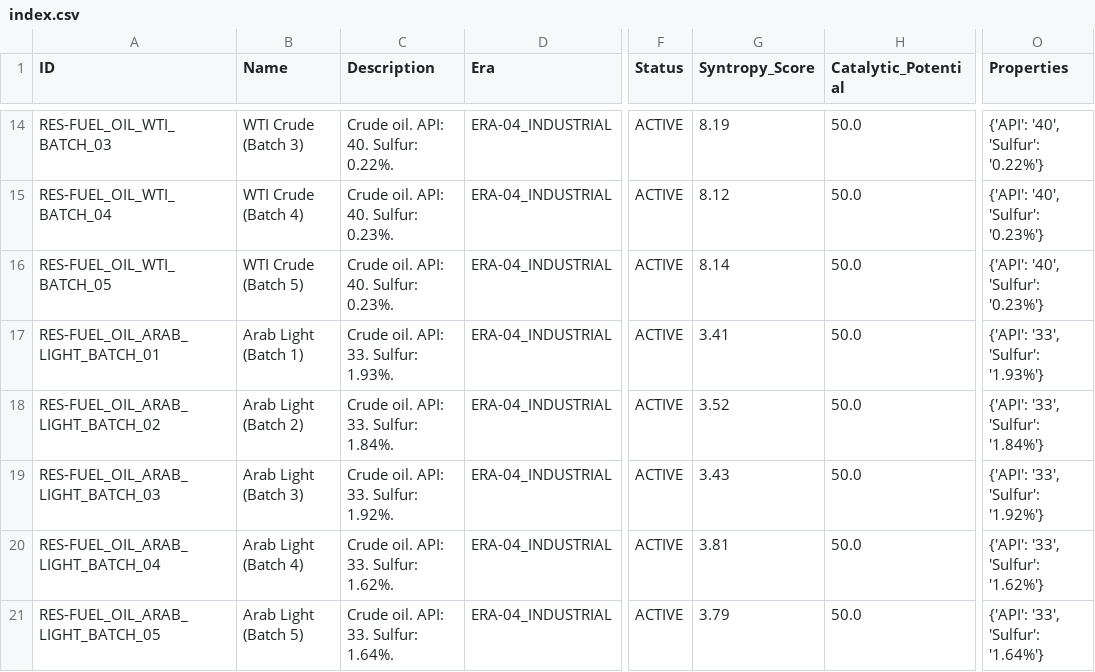
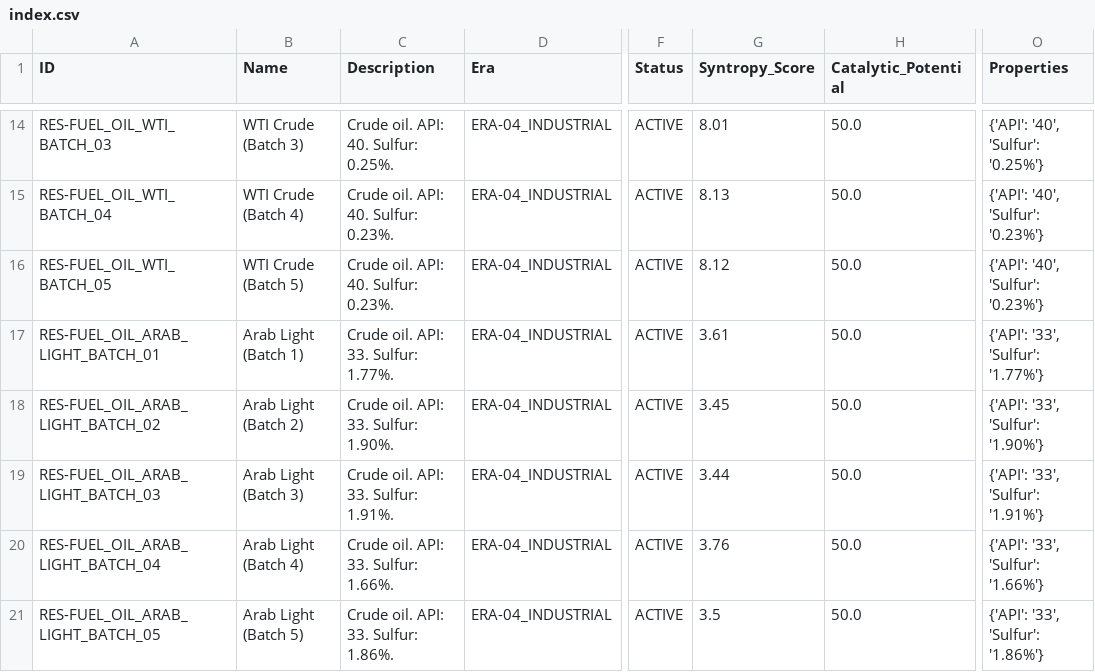
Before and after one commit to Anton-art/malachite-substrate, a CSV file: data_v2/03_RESOURCES/Hydrocarbons/Crude_Oil/index.csv, drawn as a sheet; only a part is shown, gaps mark what is left out; the diff covers the shown part only; the diff names each change by its address in the sheet, - before the commit and + after, or states it on an @@ line.

```diff
--- a/data_v2/03_RESOURCES/Hydrocarbons/Crude_Oil/index.csv
+++ b/data_v2/03_RESOURCES/Hydrocarbons/Crude_Oil/index.csv
-C14 (Description): Crude oil. API: 40. Sulfur: 0.22%.
+C14 (Description): Crude oil. API: 40. Sulfur: 0.25%.
-G14 (Syntropy_Score): 8.19
+G14 (Syntropy_Score): 8.01
-O14 (Properties): {'API': '40', 'Sulfur': '0.22%'}
+O14 (Properties): {'API': '40', 'Sulfur': '0.25%'}
-G15 (Syntropy_Score): 8.12
+G15 (Syntropy_Score): 8.13
-G16 (Syntropy_Score): 8.14
+G16 (Syntropy_Score): 8.12
-C17 (Description): Crude oil. API: 33. Sulfur: 1.93%.
+C17 (Description): Crude oil. API: 33. Sulfur: 1.77%.
-G17 (Syntropy_Score): 3.41
+G17 (Syntropy_Score): 3.61
-O17 (Properties): {'API': '33', 'Sulfur': '1.93%'}
+O17 (Properties): {'API': '33', 'Sulfur': '1.77%'}
-C18 (Description): Crude oil. API: 33. Sulfur: 1.84%.
+C18 (Description): Crude oil. API: 33. Sulfur: 1.90%.
-G18 (Syntropy_Score): 3.52
+G18 (Syntropy_Score): 3.45
-O18 (Properties): {'API': '33', 'Sulfur': '1.84%'}
+O18 (Properties): {'API': '33', 'Sulfur': '1.90%'}
-C19 (Description): Crude oil. API: 33. Sulfur: 1.92%.
+C19 (Description): Crude oil. API: 33. Sulfur: 1.91%.
-G19 (Syntropy_Score): 3.43
+G19 (Syntropy_Score): 3.44
-O19 (Properties): {'API': '33', 'Sulfur': '1.92%'}
+O19 (Properties): {'API': '33', 'Sulfur': '1.91%'}
-C20 (Description): Crude oil. API: 33. Sulfur: 1.62%.
+C20 (Description): Crude oil. API: 33. Sulfur: 1.66%.
-G20 (Syntropy_Score): 3.81
+G20 (Syntropy_Score): 3.76
-O20 (Properties): {'API': '33', 'Sulfur': '1.62%'}
+O20 (Properties): {'API': '33', 'Sulfur': '1.66%'}
-C21 (Description): Crude oil. API: 33. Sulfur: 1.64%.
+C21 (Description): Crude oil. API: 33. Sulfur: 1.86%.
-G21 (Syntropy_Score): 3.79
+G21 (Syntropy_Score): 3.5
-O21 (Properties): {'API': '33', 'Sulfur': '1.64%'}
+O21 (Properties): {'API': '33', 'Sulfur': '1.86%'}
```
Also changed, not shown: 32 edited cells elsewhere in this file, data_v2/03_RESOURCES/Minerals/Ferrous/index.csv, data_v2/04_MATERIALS/Metals/Ferrous/Carbon_Steels/index.csv, 7 other files.
